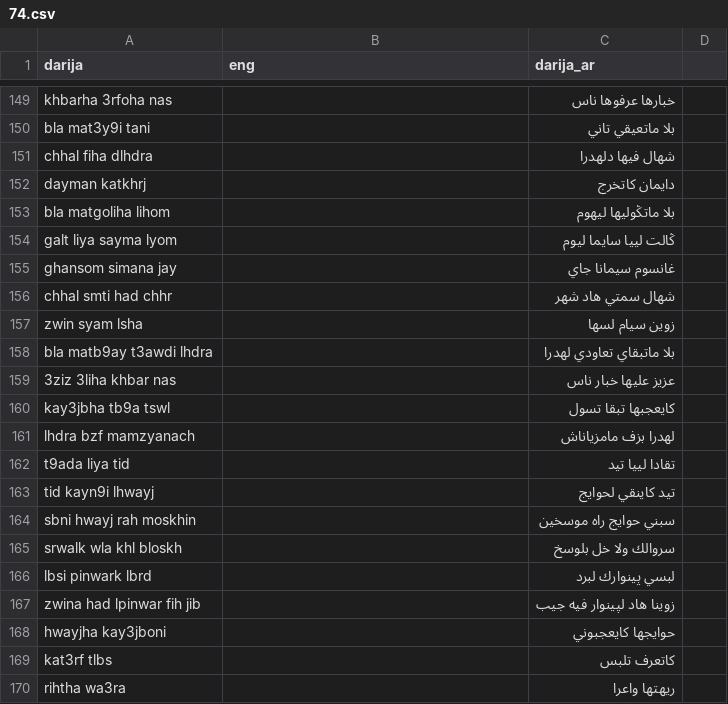
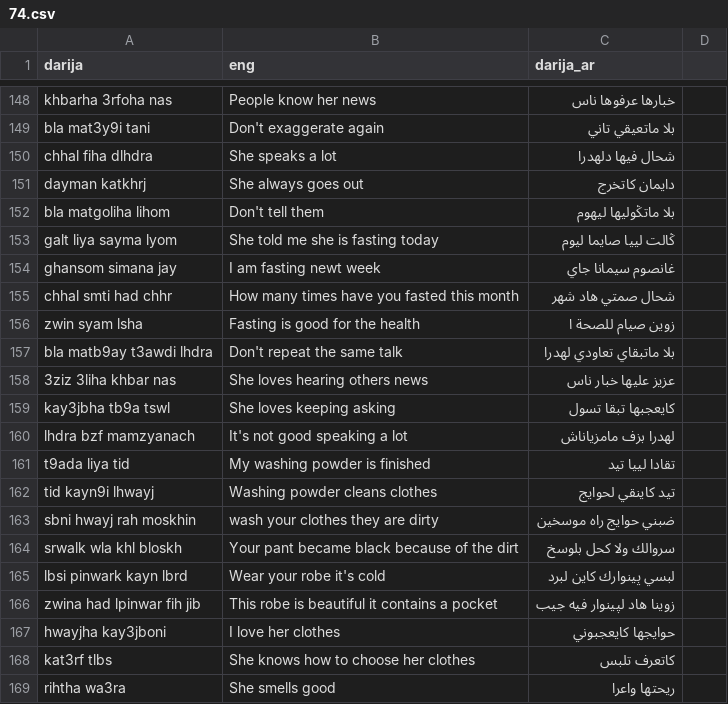
Before and after one commit to IDRISSELWAANABI/dataset, a CSV file: ongoing/74.csv, drawn as a sheet; only a part is shown, gaps mark what is left out; removed rows and columns are numbered as before the commit, all else as after; the diff covers the shown part only; the diff names each change by its address in the sheet, - before the commit and + after, or states it on an @@ line.

Commit message:
200 first line corrected and completed in both eng and darija_ar

```diff
--- a/ongoing/74.csv
+++ b/ongoing/74.csv
-B148 (eng): (empty)
+B148 (eng): People know her news
-B149 (eng): (empty)
+B149 (eng): Don't exaggerate again
-B150 (eng): (empty)
+B150 (eng): She speaks a lot
-C150 (darija_ar): شهال فيها دلهدرا
+C150 (darija_ar): شحال فيها دلهدرا
-B151 (eng): (empty)
+B151 (eng): She always goes out
-B152 (eng): (empty)
+B152 (eng): Don't tell them
-B153 (eng): (empty)
+B153 (eng): She told me she is fasting today
-C153 (darija_ar): ڭالت لييا سايما ليوم
+C153 (darija_ar): ڭالت لييا صايما ليوم
-B154 (eng): (empty)
+B154 (eng): I am fasting newt week
-C154 (darija_ar): غانسوم سيمانا جاي
+C154 (darija_ar): غانصوم سيمانا جاي
-B155 (eng): (empty)
+B155 (eng): How many times have you fasted this month
-C155 (darija_ar): شهال سمتي هاد شهر
+C155 (darija_ar): شحال صمتي هاد شهر
-B156 (eng): (empty)
+B156 (eng): Fasting is good for the health
-C156 (darija_ar): زوين سيام لسها
+C156 (darija_ar): زوين صيام للصحة ا
-B157 (eng): (empty)
+B157 (eng): Don't repeat the same talk
-B158 (eng): (empty)
+B158 (eng): She loves hearing others news
-B159 (eng): (empty)
+B159 (eng): She loves keeping asking
-B160 (eng): (empty)
+B160 (eng): It's not good speaking a lot
-B161 (eng): (empty)
+B161 (eng): My washing powder is finished
-B162 (eng): (empty)
+B162 (eng): Washing powder cleans clothes
-B163 (eng): (empty)
+B163 (eng): wash your clothes they are dirty
-C163 (darija_ar): سبني حوايج راه موسخين
+C163 (darija_ar): ضبني حوايج راه موسخين
-B164 (eng): (empty)
+B164 (eng): Your pant became black because of the dirt
-C164 (darija_ar): سروالك ولا خل بلوسخ
+C164 (darija_ar): سروالك ولا كحل بلوسخ
-row 166: lbsi pinwark lbrd |  | لبسي پينوارك لبرد
+row 165: lbsi pinwark kayn lbrd | Wear your robe it's cold | لبسي پينوارك كاين لبرد
-B166 (eng): (empty)
+B166 (eng): This robe is beautiful it contains a pocket
-B167 (eng): (empty)
+B167 (eng): I love her clothes
-B168 (eng): (empty)
+B168 (eng): She knows how to choose her clothes
-B169 (eng): (empty)
+B169 (eng): She smells good
-C169 (darija_ar): ريهتها واعرا
+C169 (darija_ar): ريحتها واعرا
```
Also changed, not shown: 5 added rows, 6 removed rows and 96 edited cells elsewhere in this file.
